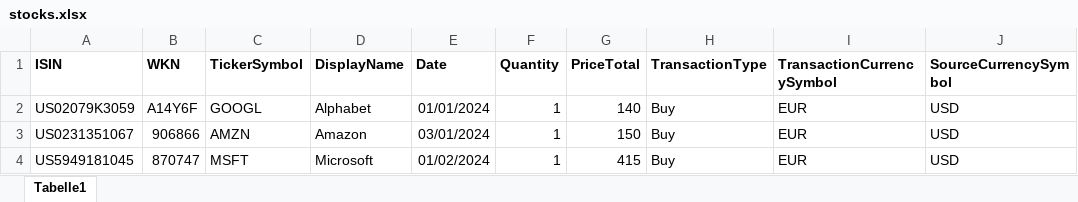
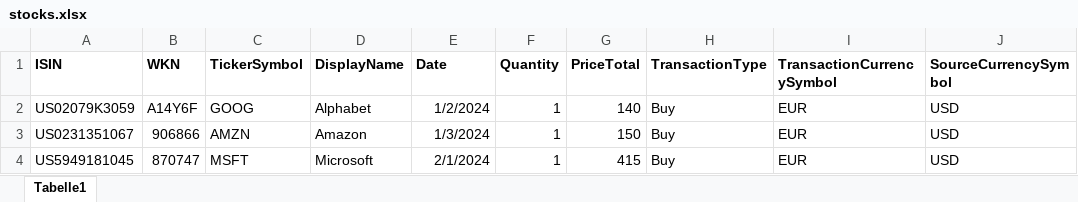
Before and after one commit to iamklager/Personal-Finance-Dashboard-Rework, an Excel workbook: data/stocks.xlsx, sheet Tabelle1, drawn as a sheet; values as stored, in another font and other column widths than the file's, no borders; the diff names each change by its address in the sheet, - before the commit and + after, or states it on an @@ line.

```diff
--- a/data/stocks.xlsx (sheet Tabelle1)
+++ b/data/stocks.xlsx (sheet Tabelle1)
-C2 (TickerSymbol): GOOGL
+C2 (TickerSymbol): GOOG
-E2 (Date): 01/01/2024
+E2 (Date): 1/2/2024
-E3 (Date): 03/01/2024
+E3 (Date): 1/3/2024
-E4 (Date): 01/02/2024
+E4 (Date): 2/1/2024
```
Also changed, not shown: data/alternatives.xlsx, 18 other files.
